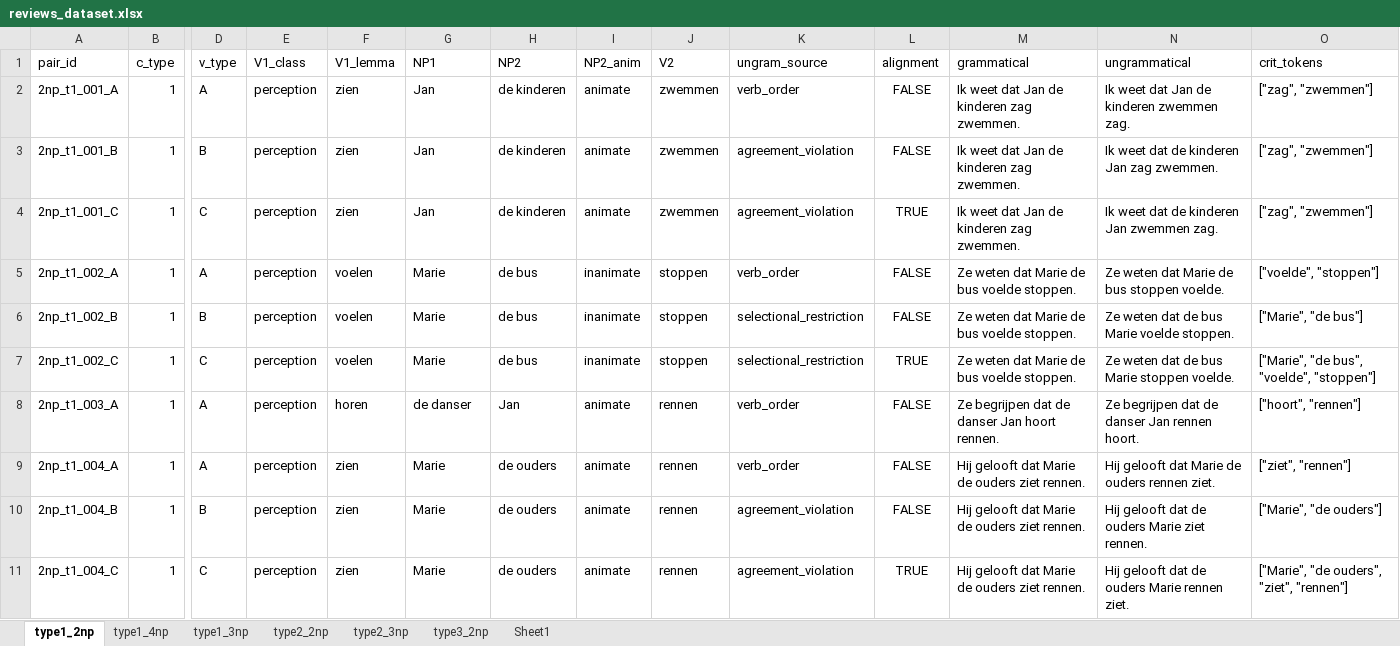
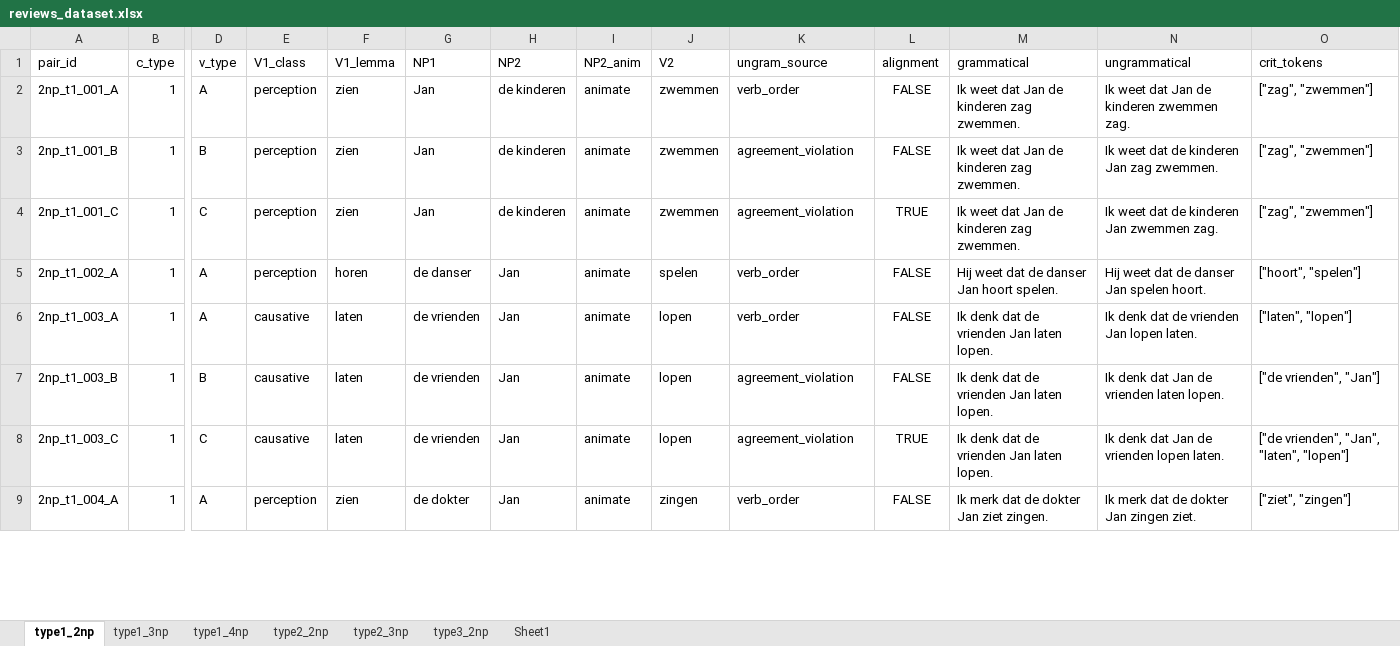
Before and after one commit to juliapestel/data_generation, an Excel workbook: data/review/reviews_dataset.xlsx, sheet type1_2np, drawn as a sheet; only a part is shown, gaps mark what is left out; values as stored, in another font and other column widths than the file's, no borders; table styles not drawn; removed rows and columns are numbered as before the commit, all else as after; rows hold the shown columns only; the diff covers the shown part only; the diff names each change by its address in the sheet, - before the commit and + after, or states it on an @@ line.

```diff
--- a/data/review/reviews_dataset.xlsx (sheet type1_2np)
+++ b/data/review/reviews_dataset.xlsx (sheet type1_2np)
@@ sheet tab order changed: type1_2np | type1_3np | type1_4np | type2_2np | type2_3np | type3_2np | Sheet1 @@
-F5 (V1_lemma): voelen
+F5 (V1_lemma): horen
-G5 (NP1): Marie
+G5 (NP1): de danser
-H5 (NP2): de bus
+H5 (NP2): Jan
-I5 (NP2_anim): inanimate
+I5 (NP2_anim): animate
-J5 (V2): stoppen
+J5 (V2): spelen
-M5 (grammatical): Ze weten dat Marie de bus voelde stoppen.
+M5 (grammatical): Hij weet dat de danser Jan hoort spelen.
-N5 (ungrammatical): Ze weten dat Marie de bus stoppen voelde.
+N5 (ungrammatical): Hij weet dat de danser Jan spelen hoort.
-O5 (crit_tokens): ["voelde", "stoppen"]
+O5 (crit_tokens): ["hoort", "spelen"]
-row 6: 2np_t1_002_B | 1 | B | perception | voelen | Marie | de bus | inanimate | stoppen | selectional_restriction | FALSE | Ze weten dat Marie de bus voelde stoppen. | Ze weten dat de bus Marie voelde stoppen. | ["Marie", "de bus"]
-row 7: 2np_t1_002_C | 1 | C | perception | voelen | Marie | de bus | inanimate | stoppen | selectional_restriction | TRUE | Ze weten dat Marie de bus voelde stoppen. | Ze weten dat de bus Marie stoppen voelde. | ["Marie", "de bus", "voelde", "stoppen"]
-E6 (V1_class): perception
+E6 (V1_class): causative
-F6 (V1_lemma): horen
+F6 (V1_lemma): laten
-G6 (NP1): de danser
+G6 (NP1): de vrienden
-J6 (V2): rennen
+J6 (V2): lopen
-M6 (grammatical): Ze begrijpen dat de danser Jan hoort rennen.
+M6 (grammatical): Ik denk dat de vrienden Jan laten lopen.
-N6 (ungrammatical): Ze begrijpen dat de danser Jan rennen hoort.
+N6 (ungrammatical): Ik denk dat de vrienden Jan lopen laten.
-O6 (crit_tokens): ["hoort", "rennen"]
+O6 (crit_tokens): ["laten", "lopen"]
+row 7: 2np_t1_003_B | 1 | B | causative | laten | de vrienden | Jan | animate | lopen | agreement_violation | FALSE | Ik denk dat de vrienden Jan laten lopen. | Ik denk dat Jan de vrienden laten lopen. | ["de vrienden", "Jan"]
+row 8: 2np_t1_003_C | 1 | C | causative | laten | de vrienden | Jan | animate | lopen | agreement_violation | TRUE | Ik denk dat de vrienden Jan laten lopen. | Ik denk dat Jan de vrienden lopen laten. | ["de vrienden", "Jan", "laten", "lopen"]
-G9 (NP1): Marie
+G9 (NP1): de dokter
-H9 (NP2): de ouders
+H9 (NP2): Jan
-J9 (V2): rennen
+J9 (V2): zingen
-M9 (grammatical): Hij gelooft dat Marie de ouders ziet rennen.
+M9 (grammatical): Ik merk dat de dokter Jan ziet zingen.
-N9 (ungrammatical): Hij gelooft dat Marie de ouders rennen ziet.
+N9 (ungrammatical): Ik merk dat de dokter Jan zingen ziet.
-O9 (crit_tokens): ["ziet", "rennen"]
+O9 (crit_tokens): ["ziet", "zingen"]
-row 10: 2np_t1_004_B | 1 | B | perception | zien | Marie | de ouders | animate | rennen | agreement_violation | FALSE | Hij gelooft dat Marie de ouders ziet rennen. | Hij gelooft dat de ouders Marie ziet rennen. | ["Marie", "de ouders"]
-row 11: 2np_t1_004_C | 1 | C | perception | zien | Marie | de ouders | animate | rennen | agreement_violation | TRUE | Hij gelooft dat Marie de ouders ziet rennen. | Hij gelooft dat de ouders Marie rennen ziet. | ["Marie", "de ouders", "ziet", "rennen"]
```
Also changed, not shown: 28 added rows, 62 removed rows and 521 edited cells elsewhere in this sheet, sheet type2_3np, sheet type1_3np, sheet type2_2np, sheet type3_2np, sheet type1_4np, 29 other files.
